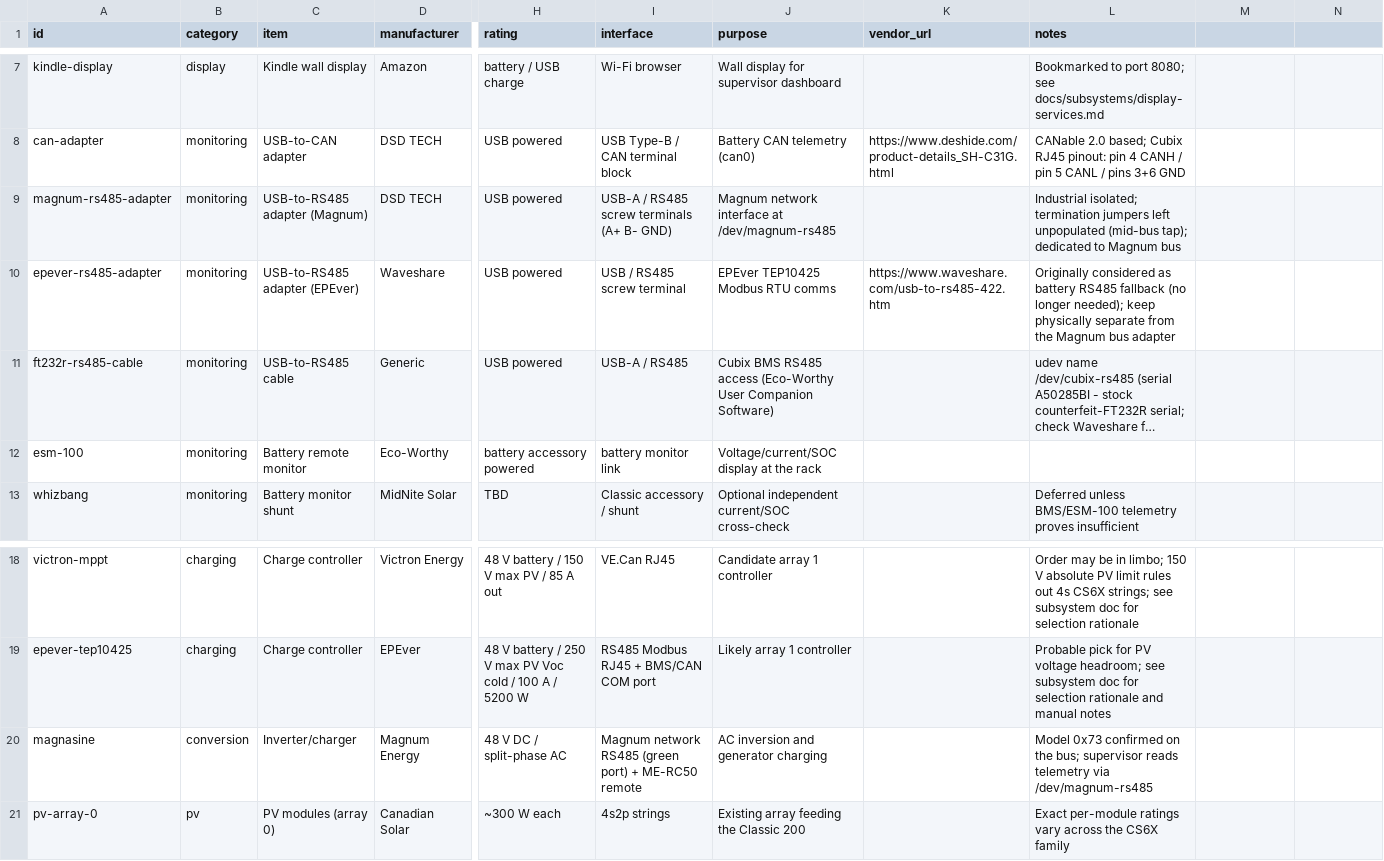
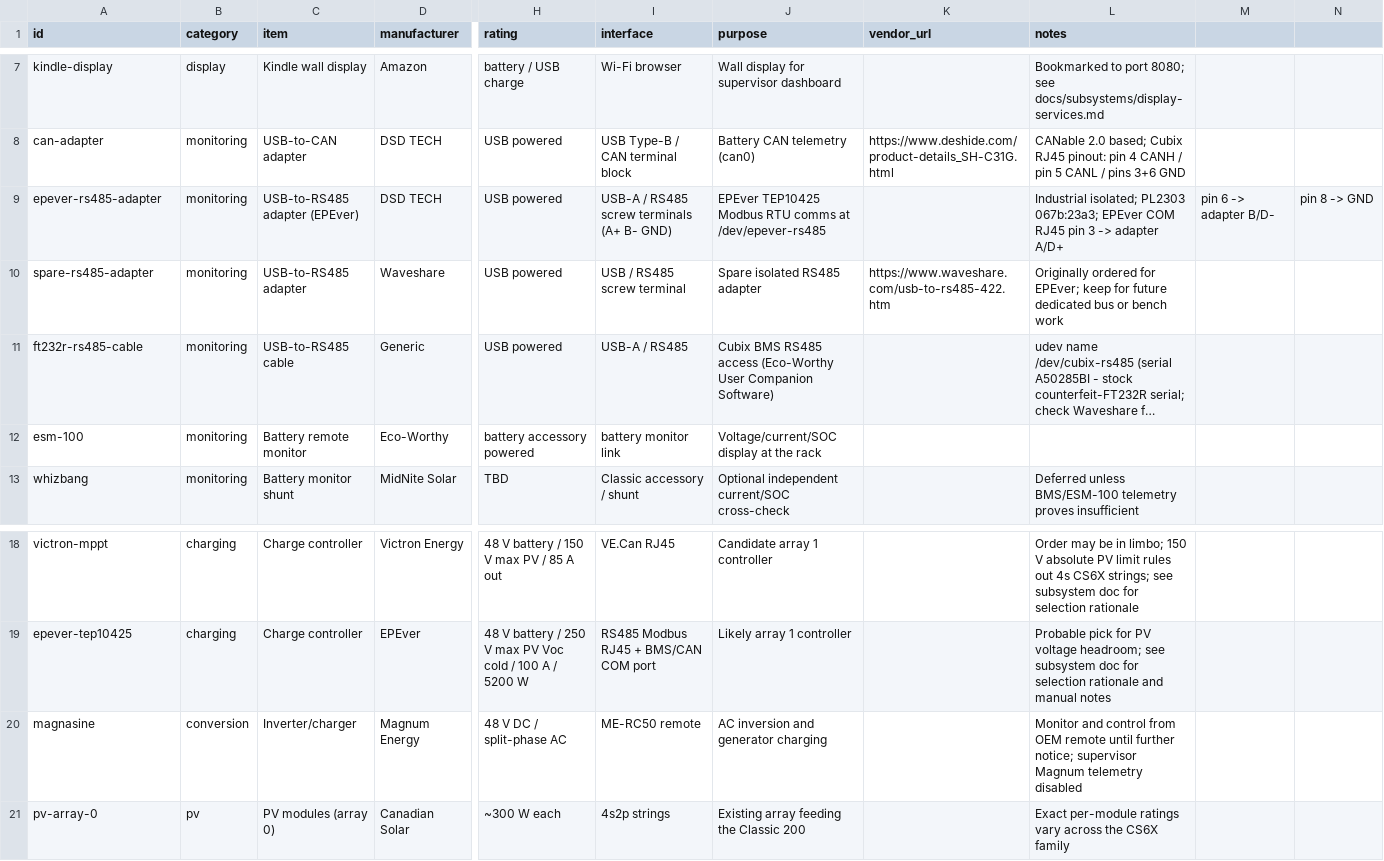
Before and after one commit to finitor/power-system, a CSV file: hardware/inventory.csv, drawn as a sheet; only a part is shown, gaps mark what is left out; long unchanged cells end in …; the diff names each change by its address in the sheet, - before the commit and + after, or states it on an @@ line.

Commit message:
Promote EPEver telemetry and disable Magnum display

```diff
--- a/hardware/inventory.csv
+++ b/hardware/inventory.csv
-A9 (id): magnum-rs485-adapter
+A9 (id): epever-rs485-adapter
-C9 (item): USB-to-RS485 adapter (Magnum)
+C9 (item): USB-to-RS485 adapter (EPEver)
-J9 (purpose): Magnum network interface at /dev/magnum-rs485
+J9 (purpose): EPEver TEP10425 Modbus RTU comms at /dev/epever-rs485
-L9 (notes): Industrial isolated; termination jumpers left unpopulated (mid-bus tap); dedicated to Magnum bus
+L9 (notes): Industrial isolated; PL2303 067b:23a3; EPEver COM RJ45 pin 3 -> adapter A/D+
-M9: (empty)
+M9: pin 6 -> adapter B/D-
-N9: (empty)
+N9: pin 8 -> GND
-A10 (id): epever-rs485-adapter
+A10 (id): spare-rs485-adapter
-C10 (item): USB-to-RS485 adapter (EPEver)
+C10 (item): USB-to-RS485 adapter
-J10 (purpose): EPEver TEP10425 Modbus RTU comms
+J10 (purpose): Spare isolated RS485 adapter
-L10 (notes): Originally considered as battery RS485 fallback (no longer needed); keep physically separate from the Magnum bus adapter
+L10 (notes): Originally ordered for EPEver; keep for future dedicated bus or bench work
-I20 (interface): Magnum network RS485 (green port) + ME-RC50 remote
+I20 (interface): ME-RC50 remote
-L20 (notes): Model 0x73 confirmed on the bus; supervisor reads telemetry via /dev/magnum-rs485
+L20 (notes): Monitor and control from OEM remote until further notice; supervisor Magnum telemetry disabled
```
Also changed, not shown: 17 other files.
